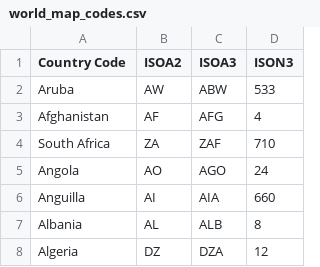
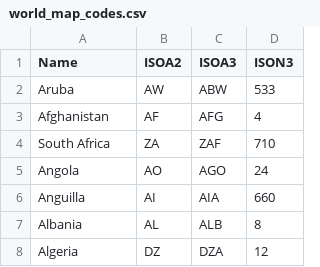
Before and after one commit to bqplot/bqplot, a CSV file: examples/data_files/world_map_codes.csv, drawn as a sheet; only a part is shown.

Commit message:
Update world_map_codes.csv

```diff
--- a/examples/data_files/world_map_codes.csv
+++ b/examples/data_files/world_map_codes.csv
@@ -1,2 +1,2 @@
-Country Code,ISOA2,ISOA3,ISON3
+Name,ISOA2,ISOA3,ISON3
 Aruba,AW,ABW,533
```
